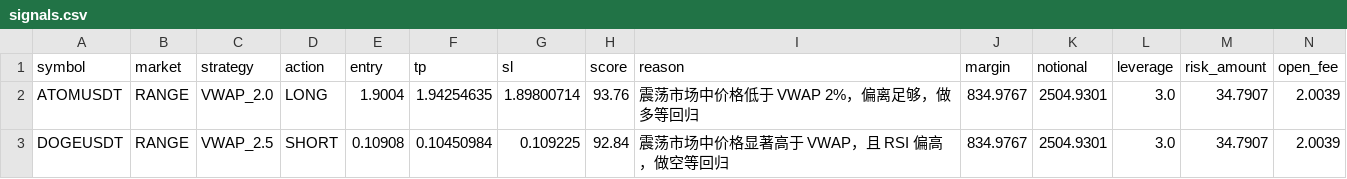
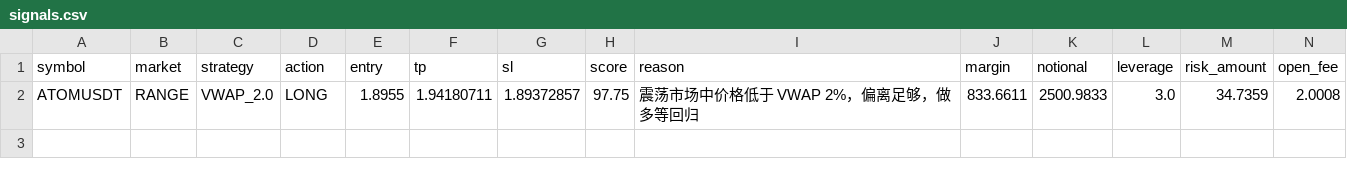
Before and after one commit to jihong0726/Back-Test, a CSV file: reports/signals.csv, drawn as a sheet.

```diff
--- a/reports/signals.csv
+++ b/reports/signals.csv
@@ -1,3 +1,2 @@
 symbol,market,strategy,action,entry,tp,sl,score,reason,margin,notional,leverage,risk_amount,open_fee
-ATOMUSDT,RANGE,VWAP_2.0,LONG,1.9004,1.94254635,1.89800714,93.76,震荡市场中价格低于 VWAP 2%，偏离足够，做多等回归,834.9767,2504.9301,3.0,34.7907,2.0039
-DOGEUSDT,RANGE,VWAP_2.5,SHORT,0.10908,0.10450984,0.109225,92.84,震荡市场中价格显著高于 VWAP，且 RSI 偏高，做空等回归,834.9767,2504.9301,3.0,34.7907,2.0039
+ATOMUSDT,RANGE,VWAP_2.0,LONG,1.8955,1.94180711,1.89372857,97.75,震荡市场中价格低于 VWAP 2%，偏离足够，做多等回归,833.6611,2500.9833,3.0,34.7359,2.0008
```
Also changed, not shown: reports/decision_log.csv, reports/market_scan.csv, 3 other files.
